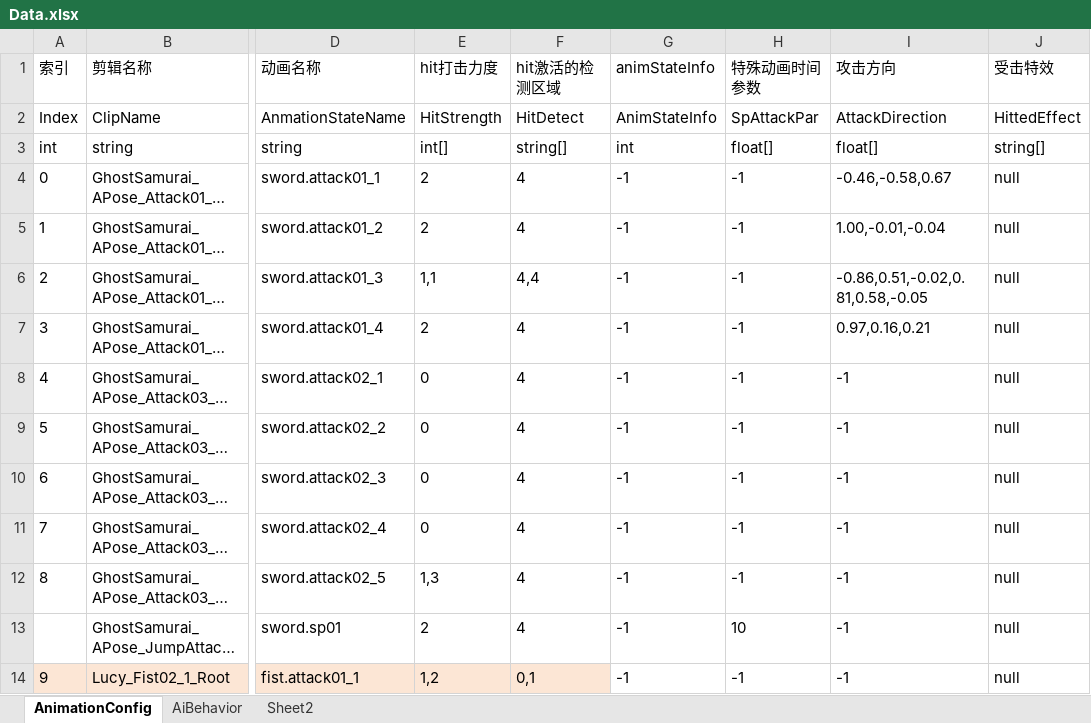
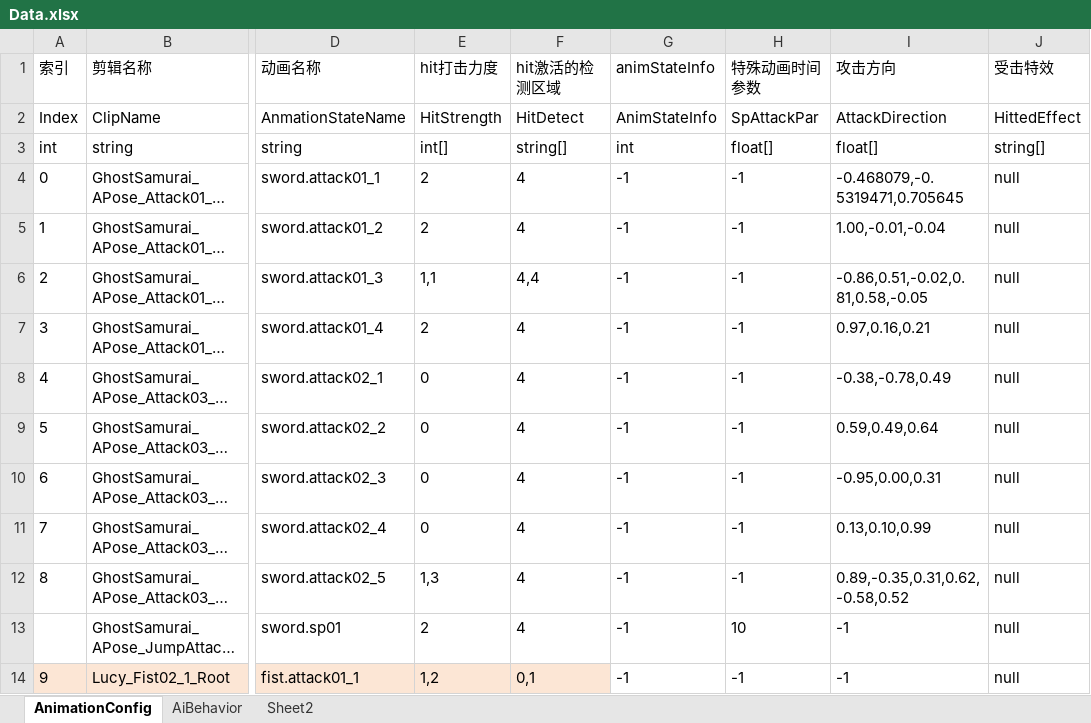
Before and after one commit to nevermore111111/11111, an Excel workbook: New Unity Project/Assets/Editor/Data.xlsx, sheet AnimationConfig, drawn as a sheet; only a part is shown, gaps mark what is left out; long unchanged cells end in …; values as stored, in another font and other column widths than the file's, no borders; the diff names each change by its address in the sheet, - before the commit and + after, or states it on an @@ line.

```diff
--- a/New Unity Project/Assets/Editor/Data.xlsx (sheet AnimationConfig)
+++ b/New Unity Project/Assets/Editor/Data.xlsx (sheet AnimationConfig)
-I4 (攻击方向): -0.46,-0.58,0.67
+I4 (攻击方向): -0.468079,-0.5319471,0.705645
-I8 (攻击方向): -1
+I8 (攻击方向): -0.38,-0.78,0.49
-I9 (攻击方向): -1
+I9 (攻击方向): 0.59,0.49,0.64
-I10 (攻击方向): -1
+I10 (攻击方向): -0.95,0.00,0.31
-I11 (攻击方向): -1
+I11 (攻击方向): 0.13,0.10,0.99
-I12 (攻击方向): -1
+I12 (攻击方向): 0.89,-0.35,0.31,0.62,-0.58,0.52
```
Also changed, not shown: 18 other files.
